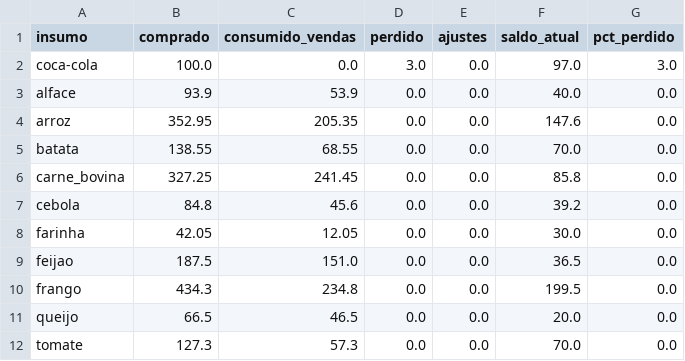
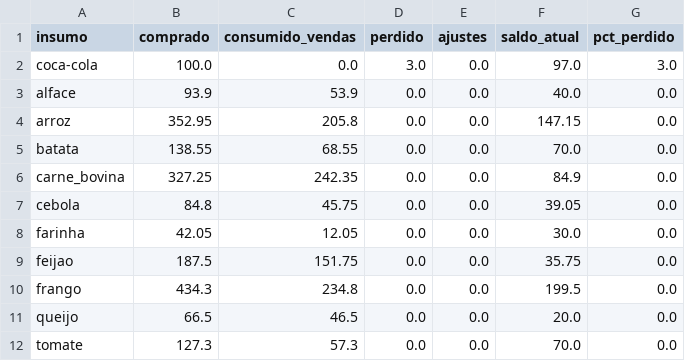
Before and after one commit to Rib3r0/GTI_FATEC_TG_2, a CSV file: projeto/data/processed/balanco_insumos.csv, drawn as a sheet.

```diff
--- a/projeto/data/processed/balanco_insumos.csv
+++ b/projeto/data/processed/balanco_insumos.csv
@@ -3,8 +3,8 @@ coca-cola,100.0,0.0,3.0,0.0,97.0,3.0
 alface,93.9,53.9,0.0,0.0,40.0,0.0
-arroz,352.95,205.35,0.0,0.0,147.6,0.0
+arroz,352.95,205.8,0.0,0.0,147.15,0.0
 batata,138.55,68.55,0.0,0.0,70.0,0.0
-carne_bovina,327.25,241.45,0.0,0.0,85.8,0.0
-cebola,84.8,45.6,0.0,0.0,39.2,0.0
+carne_bovina,327.25,242.35,0.0,0.0,84.9,0.0
+cebola,84.8,45.75,0.0,0.0,39.05,0.0
 farinha,42.05,12.05,0.0,0.0,30.0,0.0
-feijao,187.5,151.0,0.0,0.0,36.5,0.0
+feijao,187.5,151.75,0.0,0.0,35.75,0.0
 frango,434.3,234.8,0.0,0.0,199.5,0.0
```
Also changed, not shown: projeto/data/processed/alertas.csv, projeto/data/processed/comparacao_estoque.csv, 17 other files.
